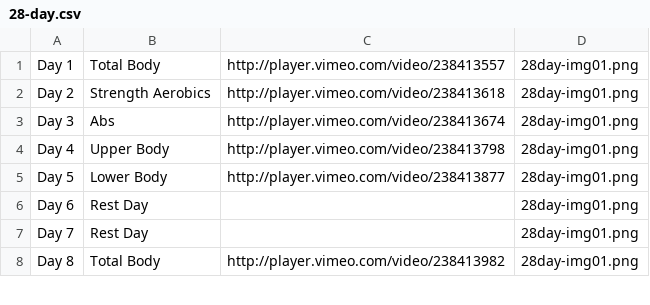
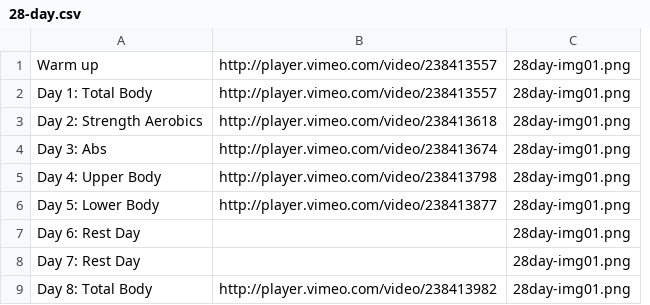
Before and after one commit to marketingincolor/egw-gate, a CSV file: 28-day.csv, drawn as a sheet; only a part is shown; removed rows and columns are numbered as before the commit, all else as after; the diff names each change by its address in the sheet, - before the commit and + after, or states it on an @@ line.

Commit message:
Updated 28-day page and videos

```diff
--- a/28-day.csv
+++ b/28-day.csv
-column A, rows 1-8: Day 1 | Day 2 | Day 3 | Day 4 | Day 5 | Day 6 | Day 7 | Day 8
-column B, rows 1-8: Total Body | Strength Aerobics | Abs | Upper Body | Lower Body | Rest Day | Rest Day | Total Body
+column A, rows 2-9: Day 1: Total Body | Day 2: Strength Aerobics | Day 3: Abs | Day 4: Upper Body | Day 5: Lower Body | Day 6: Rest Day | Day 7: Rest Day | Day 8: Total Body
+row 1: Warm up | http://player.vimeo.com/video/238413557 | 28day-img01.png
```
Also changed, not shown: 2 other files.
